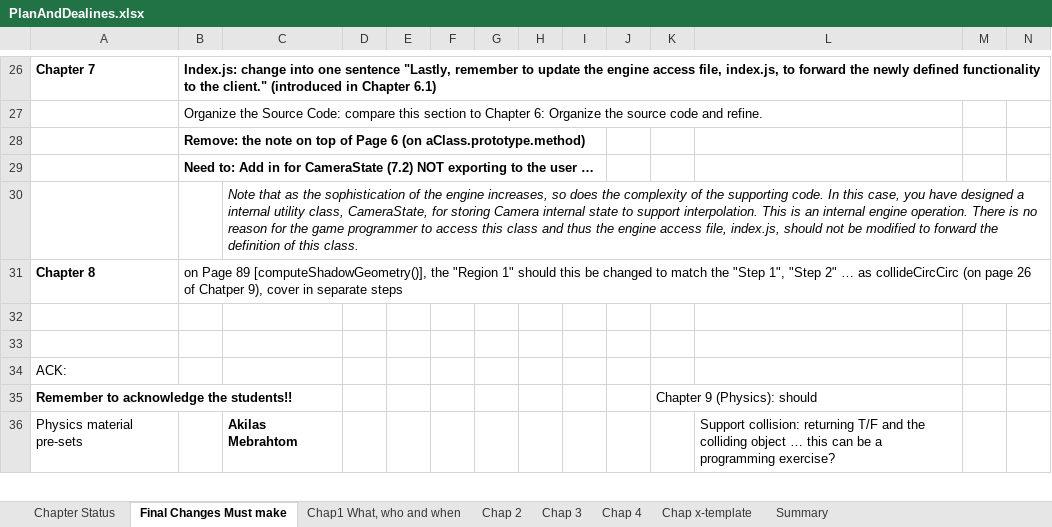
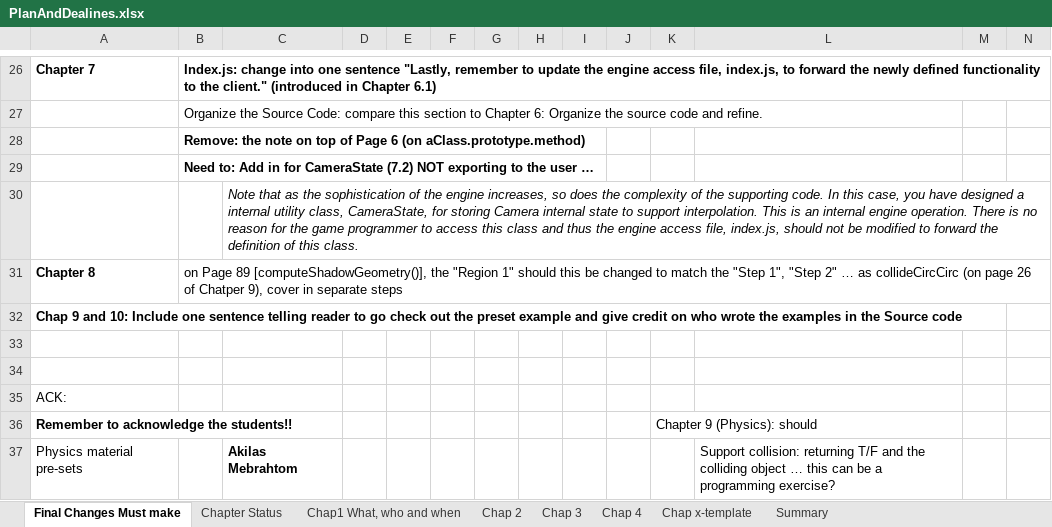
Before and after one commit to HTML5GameEngineGroup/GTCS-GameEngine2, an Excel workbook: Word/PlanAndDealines.xlsx, sheet Final Changes Must make, drawn as a sheet; only a part is shown, gaps mark what is left out; values as stored, in another font and other column widths than the file's, no borders; rows hold the shown columns only; the diff names each change by its address in the sheet, - before the commit and + after, or states it on an @@ line.

Commit message:
Update PlanAndDealines.xlsx

```diff
--- a/Word/PlanAndDealines.xlsx (sheet Final Changes Must make)
+++ b/Word/PlanAndDealines.xlsx (sheet Final Changes Must make)
@@ sheet tab order changed: Final Changes Must make | Chapter Status | Chap1 What, who and when | Chap 2 | Chap 3 | Chap 4 | Chap x-template | Summary @@
+row 32: Chap 9 and 10: Include one sentence telling reader to go check out the preset example and give credit on who wrote the examples in the Source code
```
